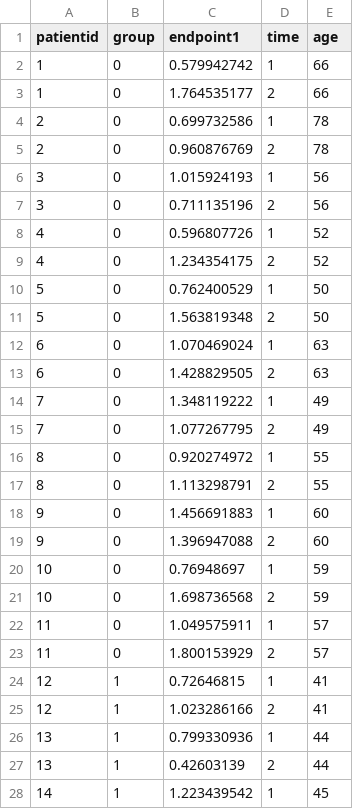
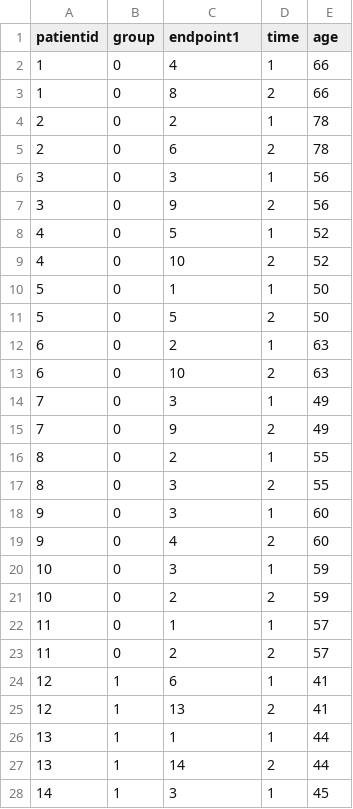
Before and after one commit to mbounthavong/R-tutorials, a CSV file: Data/long2.csv, drawn as a sheet; only a part is shown; the diff covers the shown part only.

Commit message:
Update long2.csv

```diff
--- a/Data/long2.csv
+++ b/Data/long2.csv
@@ -1,28 +1,28 @@
 patientid,group,endpoint1,time,age
-1,0,0.579942742,1,66
-1,0,1.764535177,2,66
-2,0,0.699732586,1,78
-2,0,0.960876769,2,78
-3,0,1.015924193,1,56
-3,0,0.711135196,2,56
-4,0,0.596807726,1,52
-4,0,1.234354175,2,52
-5,0,0.762400529,1,50
-5,0,1.563819348,2,50
-6,0,1.070469024,1,63
-6,0,1.428829505,2,63
-7,0,1.348119222,1,49
-7,0,1.077267795,2,49
-8,0,0.920274972,1,55
-8,0,1.113298791,2,55
-9,0,1.456691883,1,60
-9,0,1.396947088,2,60
-10,0,0.76948697,1,59
-10,0,1.698736568,2,59
-11,0,1.049575911,1,57
-11,0,1.800153929,2,57
-12,1,0.72646815,1,41
-12,1,1.023286166,2,41
-13,1,0.799330936,1,44
-13,1,0.42603139,2,44
-14,1,1.223439542,1,45
+1,0,4,1,66
+1,0,8,2,66
+2,0,2,1,78
+2,0,6,2,78
+3,0,3,1,56
+3,0,9,2,56
+4,0,5,1,52
+4,0,10,2,52
+5,0,1,1,50
+5,0,5,2,50
+6,0,2,1,63
+6,0,10,2,63
+7,0,3,1,49
+7,0,9,2,49
+8,0,2,1,55
+8,0,3,2,55
+9,0,3,1,60
+9,0,4,2,60
+10,0,3,1,59
+10,0,2,2,59
+11,0,1,1,57
+11,0,2,2,57
+12,1,6,1,41
+12,1,13,2,41
+13,1,1,1,44
+13,1,14,2,44
+14,1,3,1,45
```
Also changed, not shown: 33 edited cells elsewhere in this file.
